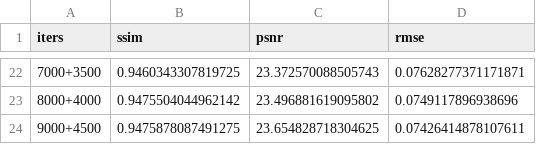
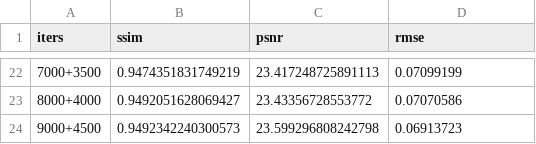
Before and after one commit to ravioli1369/CS736-Project, a CSV file: ravi/results/model2/model2_metrics.csv, drawn as a sheet; only a part is shown, gaps mark what is left out; the diff covers the shown part only.

Commit message:
add colorbar and switch to median of metrics values

```diff
--- a/ravi/results/model2/model2_metrics.csv
+++ b/ravi/results/model2/model2_metrics.csv
@@ -22,3 +22,3 @@ iters,ssim,psnr,rmse
-7000+3500,0.9460343307819725,23.372570088505743,0.07628277371171871
-8000+4000,0.9475504044962142,23.496881619095802,0.0749117896938696
-9000+4500,0.9475878087491275,23.654828718304625,0.07426414878107611
+7000+3500,0.9474351831749219,23.417248725891113,0.07099199
+8000+4000,0.9492051628069427,23.43356728553772,0.07070586
+9000+4500,0.9492342240300573,23.599296808242798,0.06913723
```
Also changed, not shown: 60 edited cells elsewhere in this file, 2 other files.
